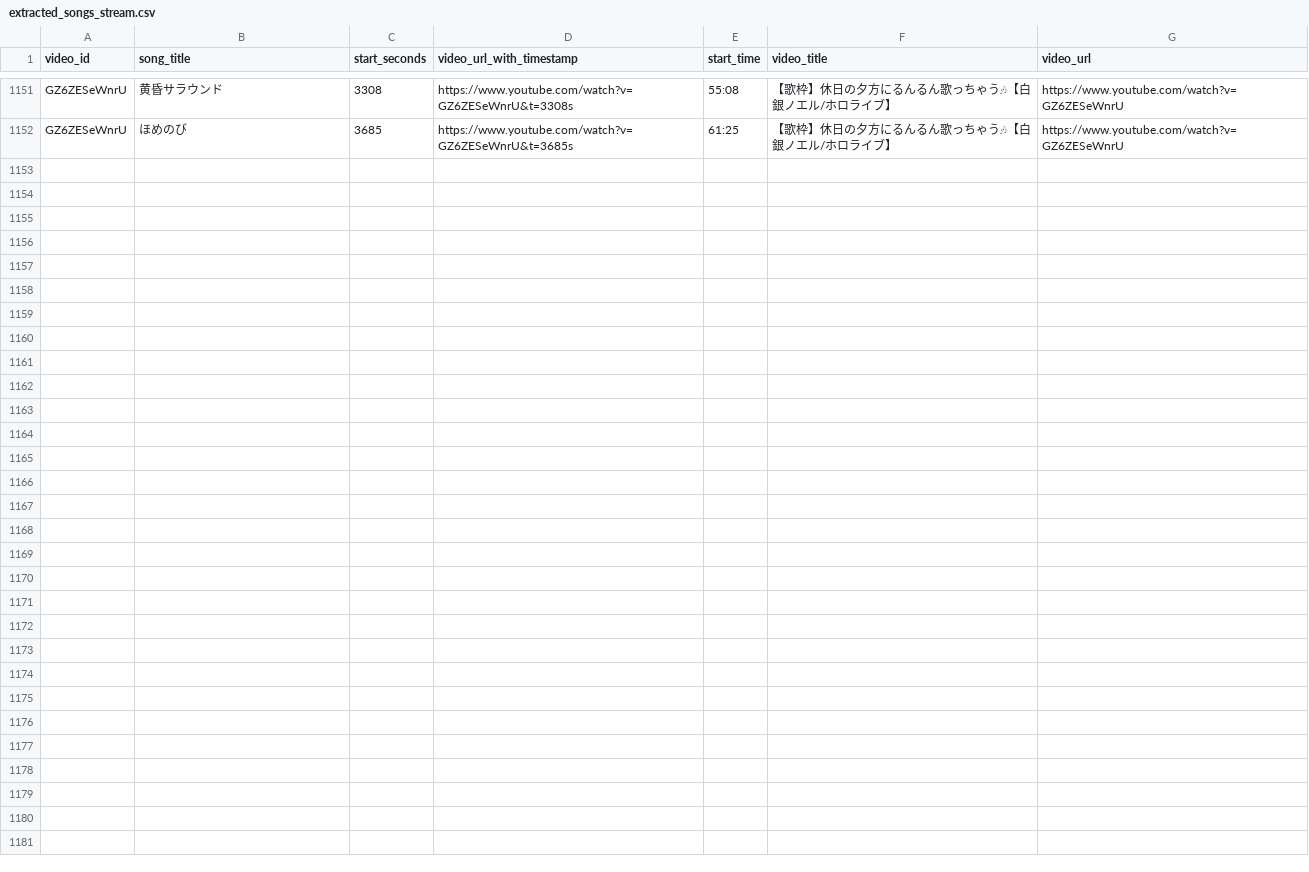
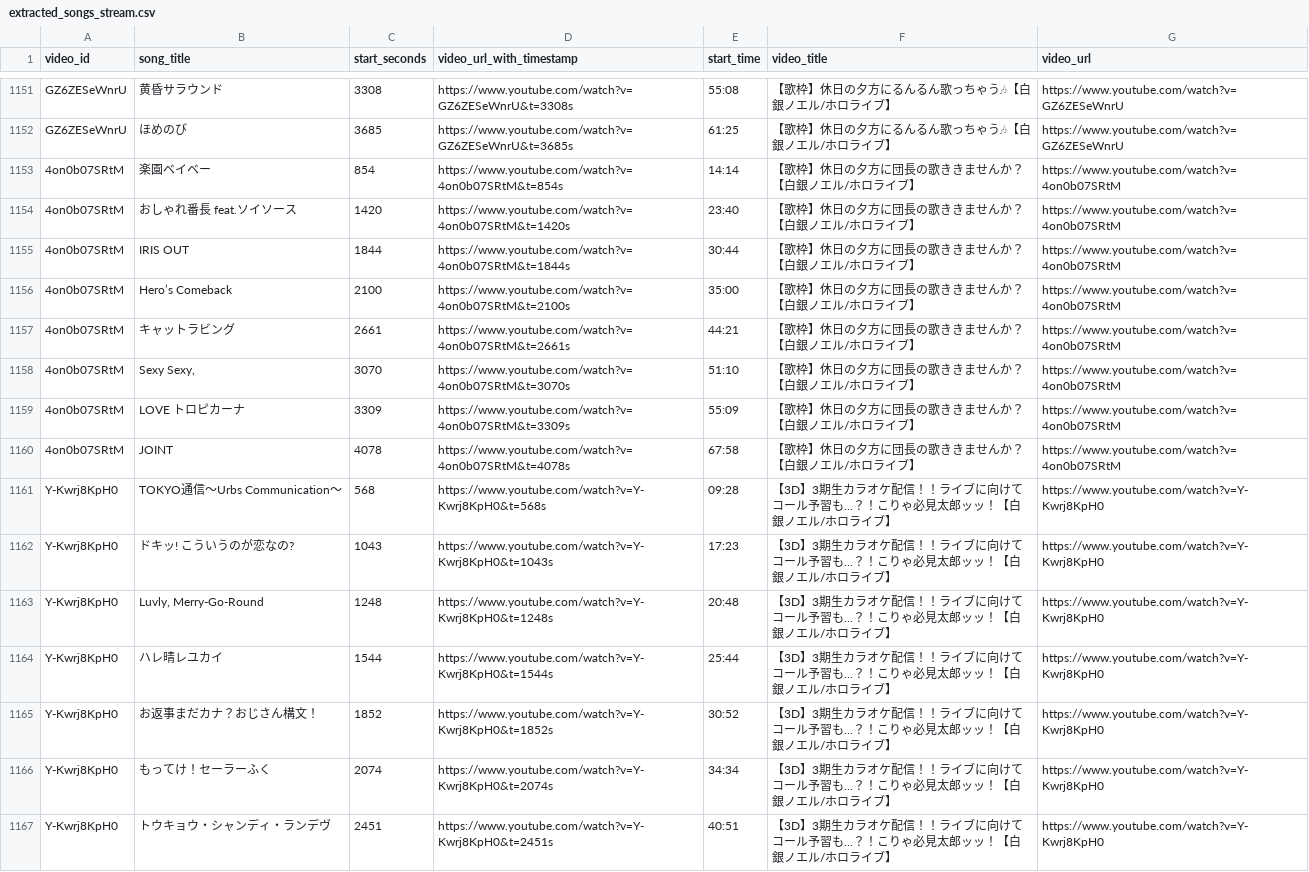
Before and after one commit to wtnb-yk/shirogane-holy-knights, a CSV file: tools/data/extracted_songs_stream.csv, drawn as a sheet; only a part is shown, gaps mark what is left out.

Commit message:
feat: add new songs for Hololive production karaoke streams

```diff
--- a/tools/data/extracted_songs_stream.csv
+++ b/tools/data/extracted_songs_stream.csv
@@ -1152 +1152,16 @@ GZ6ZESeWnrU,黄昏サラウンド,3308,https://www.youtube.com/watch?v=GZ6ZESeWn
 GZ6ZESeWnrU,ほめのび,3685,https://www.youtube.com/watch?v=GZ6ZESeWnrU&t=3685s,61:25,【歌枠】休日の夕方にるんるん歌っちゃう🎶【白銀ノエル/ホロライブ】,https://www.youtube.com/watch?v=GZ6ZESeWnrU
+4on0b07SRtM,楽園ベイベー,854,https://www.youtube.com/watch?v=4on0b07SRtM&t=854s,14:14,【歌枠】休日の夕方に団長の歌ききませんか？【白銀ノエル/ホロライブ】,https://www.youtube.com/watch?v=4on0b07SRtM
+4on0b07SRtM,おしゃれ番長 feat.ソイソース,1420,https://www.youtube.com/watch?v=4on0b07SRtM&t=1420s,23:40,【歌枠】休日の夕方に団長の歌ききませんか？【白銀ノエル/ホロライブ】,https://www.youtube.com/watch?v=4on0b07SRtM
+4on0b07SRtM,IRIS OUT,1844,https://www.youtube.com/watch?v=4on0b07SRtM&t=1844s,30:44,【歌枠】休日の夕方に団長の歌ききませんか？【白銀ノエル/ホロライブ】,https://www.youtube.com/watch?v=4on0b07SRtM
+4on0b07SRtM,Hero’s Comeback,2100,https://www.youtube.com/watch?v=4on0b07SRtM&t=2100s,35:00,【歌枠】休日の夕方に団長の歌ききませんか？【白銀ノエル/ホロライブ】,https://www.youtube.com/watch?v=4on0b07SRtM
+4on0b07SRtM,キャットラビング,2661,https://www.youtube.com/watch?v=4on0b07SRtM&t=2661s,44:21,【歌枠】休日の夕方に団長の歌ききませんか？【白銀ノエル/ホロライブ】,https://www.youtube.com/watch?v=4on0b07SRtM
+4on0b07SRtM,"Sexy Sexy,",3070,https://www.youtube.com/watch?v=4on0b07SRtM&t=3070s,51:10,【歌枠】休日の夕方に団長の歌ききませんか？【白銀ノエル/ホロライブ】,https://www.youtube.com/watch?v=4on0b07SRtM
+4on0b07SRtM,LOVE トロピカーナ,3309,https://www.youtube.com/watch?v=4on0b07SRtM&t=3309s,55:09,【歌枠】休日の夕方に団長の歌ききませんか？【白銀ノエル/ホロライブ】,https://www.youtube.com/watch?v=4on0b07SRtM
+4on0b07SRtM,JOINT,4078,https://www.youtube.com/watch?v=4on0b07SRtM&t=4078s,67:58,【歌枠】休日の夕方に団長の歌ききませんか？【白銀ノエル/ホロライブ】,https://www.youtube.com/watch?v=4on0b07SRtM
+Y-Kwrj8KpH0,TOKYO通信～Urbs Communication～,568,https://www.youtube.com/watch?v=Y-Kwrj8KpH0&t=568s,09:28,【3D】3期生カラオケ配信！！ライブに向けてコール予習も...？！こりゃ必見太郎ッッ！【白銀ノエル/ホロライブ】,https://www.youtube.com/watch?v=Y-Kwrj8KpH0
+Y-Kwrj8KpH0,ドキッ! こういうのが恋なの?,1043,https://www.youtube.com/watch?v=Y-Kwrj8KpH0&t=1043s,17:23,【3D】3期生カラオケ配信！！ライブに向けてコール予習も...？！こりゃ必見太郎ッッ！【白銀ノエル/ホロライブ】,https://www.youtube.com/watch?v=Y-Kwrj8KpH0
+Y-Kwrj8KpH0,"Luvly, Merry-Go-Round",1248,https://www.youtube.com/watch?v=Y-Kwrj8KpH0&t=1248s,20:48,【3D】3期生カラオケ配信！！ライブに向けてコール予習も...？！こりゃ必見太郎ッッ！【白銀ノエル/ホロライブ】,https://www.youtube.com/watch?v=Y-Kwrj8KpH0
+Y-Kwrj8KpH0,ハレ晴レユカイ,1544,https://www.youtube.com/watch?v=Y-Kwrj8KpH0&t=1544s,25:44,【3D】3期生カラオケ配信！！ライブに向けてコール予習も...？！こりゃ必見太郎ッッ！【白銀ノエル/ホロライブ】,https://www.youtube.com/watch?v=Y-Kwrj8KpH0
+Y-Kwrj8KpH0,お返事まだカナ？おじさん構文！,1852,https://www.youtube.com/watch?v=Y-Kwrj8KpH0&t=1852s,30:52,【3D】3期生カラオケ配信！！ライブに向けてコール予習も...？！こりゃ必見太郎ッッ！【白銀ノエル/ホロライブ】,https://www.youtube.com/watch?v=Y-Kwrj8KpH0
+Y-Kwrj8KpH0,もってけ！セーラーふく,2074,https://www.youtube.com/watch?v=Y-Kwrj8KpH0&t=2074s,34:34,【3D】3期生カラオケ配信！！ライブに向けてコール予習も...？！こりゃ必見太郎ッッ！【白銀ノエル/ホロライブ】,https://www.youtube.com/watch?v=Y-Kwrj8KpH0
+Y-Kwrj8KpH0,トウキョウ・シャンディ・ランデヴ,2451,https://www.youtube.com/watch?v=Y-Kwrj8KpH0&t=2451s,40:51,【3D】3期生カラオケ配信！！ライブに向けてコール予習も...？！こりゃ必見太郎ッッ！【白銀ノエル/ホロライブ】,https://www.youtube.com/watch?v=Y-Kwrj8KpH0
```
